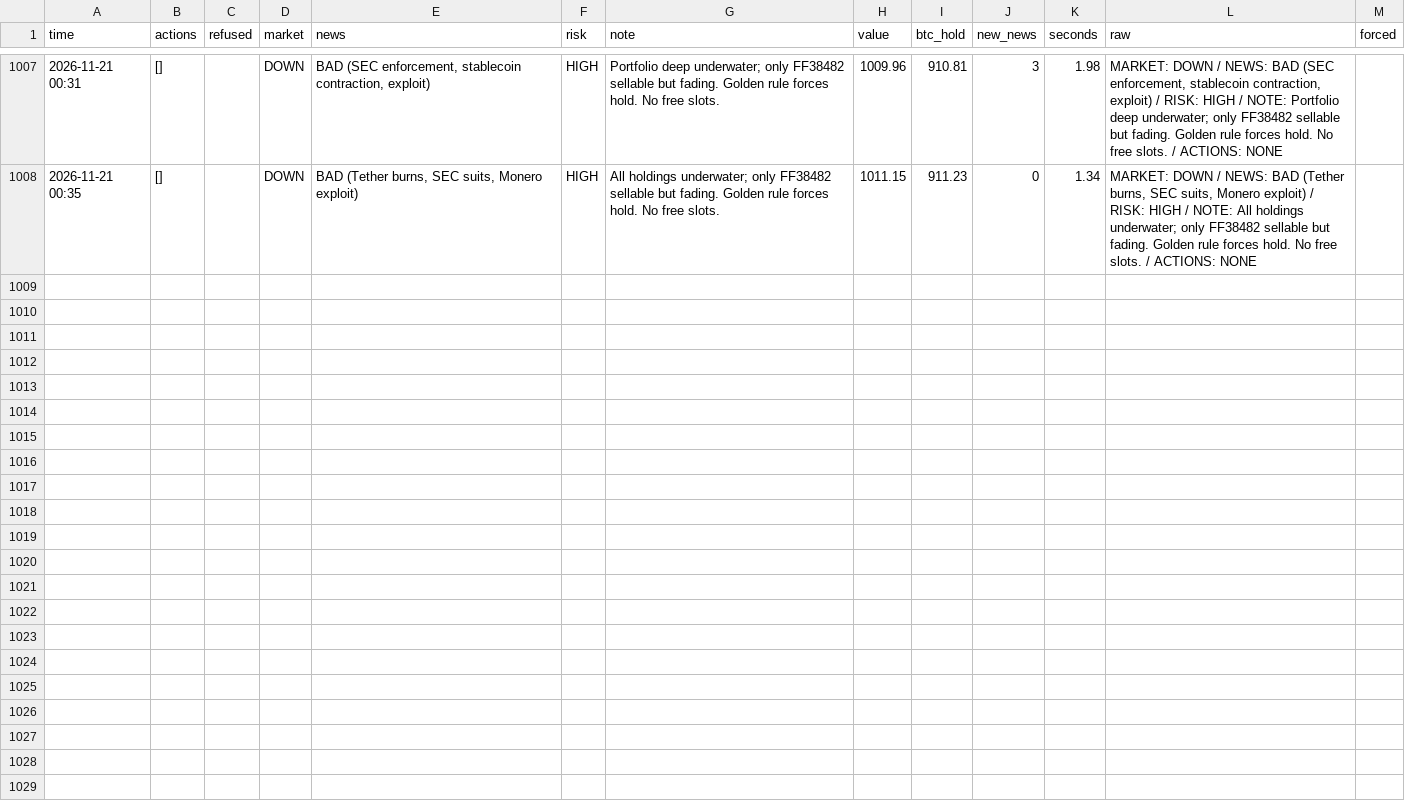
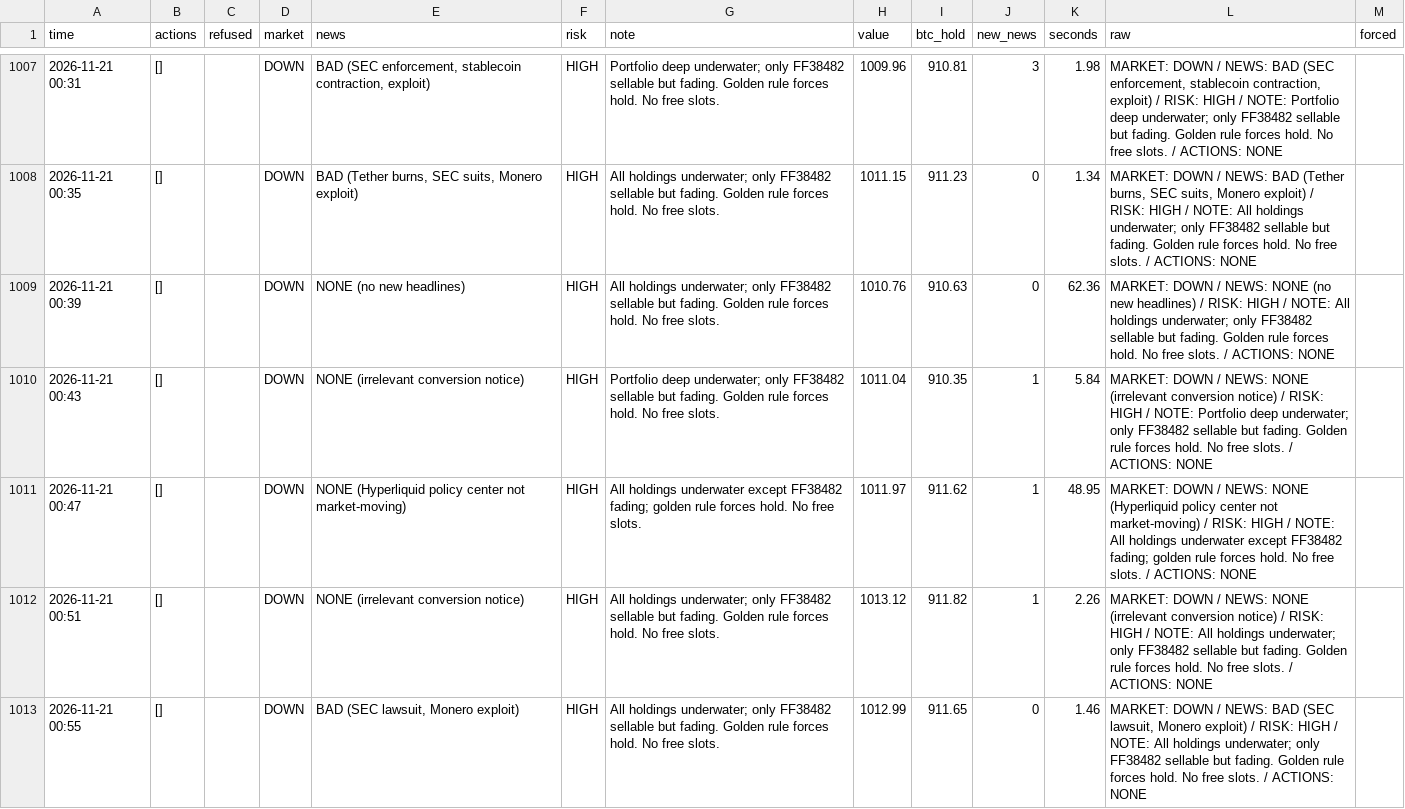
Before and after one commit to osofat100-cmyk/Machine-, a CSV file: crypto/answers_1m_every4_v4a_ultrafast.csv, drawn as a sheet; only a part is shown, gaps mark what is left out; the diff covers the shown part only; the diff names each change by its address in the sheet, - before the commit and + after, or states it on an @@ line.

```diff
--- a/crypto/answers_1m_every4_v4a_ultrafast.csv
+++ b/crypto/answers_1m_every4_v4a_ultrafast.csv
+row 1009: 2026-11-21 00:39 | [] |  | DOWN | NONE (no new headlines) | HIGH | All holdings underwater; only FF38482 sellable but fading. Golden rule forces hold. No free slots. | 1010.76 | 910.63 | 0 | 62.36 | MARKET: DOWN / NEWS: NONE (no new headlines) / RISK: HIGH / NOTE: All holdings underwater; only FF38482 sellable but fading. Golden rule forces hold. No free slots. / ACTIONS: NONE
+row 1010: 2026-11-21 00:43 | [] |  | DOWN | NONE (irrelevant conversion notice) | HIGH | Portfolio deep underwater; only FF38482 sellable but fading. Golden rule forces hold. No free slots. | 1011.04 | 910.35 | 1 | 5.84 | MARKET: DOWN / NEWS: NONE (irrelevant conversion notice) / RISK: HIGH / NOTE: Portfolio deep underwater; only FF38482 sellable but fading. Golden rule forces hold. No free slots. / ACTIONS: NONE
+row 1011: 2026-11-21 00:47 | [] |  | DOWN | NONE (Hyperliquid policy center not market-moving) | HIGH | All holdings underwater except FF38482 fading; golden rule forces hold. No free slots. | 1011.97 | 911.62 | 1 | 48.95 | MARKET: DOWN / NEWS: NONE (Hyperliquid policy center not market-moving) / RISK: HIGH / NOTE: All holdings underwater except FF38482 fading; golden rule forces hold. No free slots. / ACTIONS: NONE
+row 1012: 2026-11-21 00:51 | [] |  | DOWN | NONE (irrelevant conversion notice) | HIGH | All holdings underwater; only FF38482 sellable but fading. Golden rule forces hold. No free slots. | 1013.12 | 911.82 | 1 | 2.26 | MARKET: DOWN / NEWS: NONE (irrelevant conversion notice) / RISK: HIGH / NOTE: All holdings underwater; only FF38482 sellable but fading. Golden rule forces hold. No free slots. / ACTIONS: NONE
+row 1013: 2026-11-21 00:55 | [] |  | DOWN | BAD (SEC lawsuit, Monero exploit) | HIGH | All holdings underwater; only FF38482 sellable but fading. Golden rule forces hold. No free slots. | 1012.99 | 911.65 | 0 | 1.46 | MARKET: DOWN / NEWS: BAD (SEC lawsuit, Monero exploit) / RISK: HIGH / NOTE: All holdings underwater; only FF38482 sellable but fading. Golden rule forces hold. No free slots. / ACTIONS: NONE
```
Also changed, not shown: 5 added rows elsewhere in this file, crypto/answers_1m_every10_v4b_ultrafast.csv, crypto/answers_1m_every2_v4a_ultrafast.csv, 17 other files.
